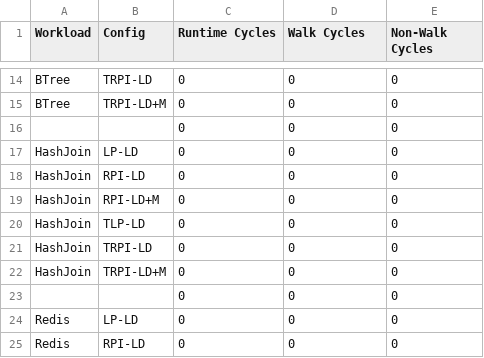
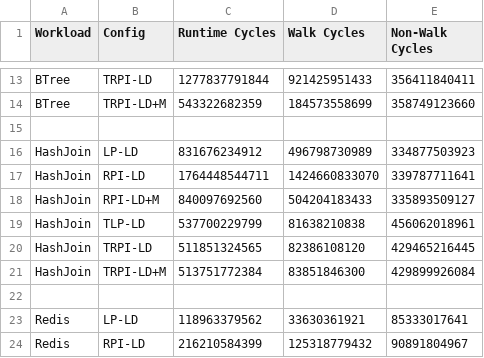
Before and after one commit to mitosis-project/mitosis-asplos20-artifact, a CSV file: evaluation/reference/figure10/figure10a_absolute.csv, drawn as a sheet; only a part is shown, gaps mark what is left out; addresses are those after the commit; the diff covers the shown part only; the diff names each change by its address in the sheet, - before the commit and + after, or states it on an @@ line.

```diff
--- a/evaluation/reference/figure10/figure10a_absolute.csv
+++ b/evaluation/reference/figure10/figure10a_absolute.csv
-C13 (Runtime Cycles): 0
+C13 (Runtime Cycles): 1277837791844
-D13 (Walk Cycles): 0
+D13 (Walk Cycles): 921425951433
-E13 (Non-Walk Cycles): 0
+E13 (Non-Walk Cycles): 356411840411
-C14 (Runtime Cycles): 0
+C14 (Runtime Cycles): 543322682359
-D14 (Walk Cycles): 0
+D14 (Walk Cycles): 184573558699
-E14 (Non-Walk Cycles): 0
+E14 (Non-Walk Cycles): 358749123660
-row 15:  |  | 0 | 0 | 0
+row 15: (empty)
-C16 (Runtime Cycles): 0
+C16 (Runtime Cycles): 831676234912
-D16 (Walk Cycles): 0
+D16 (Walk Cycles): 496798730989
-E16 (Non-Walk Cycles): 0
+E16 (Non-Walk Cycles): 334877503923
-C17 (Runtime Cycles): 0
+C17 (Runtime Cycles): 1764448544711
-D17 (Walk Cycles): 0
+D17 (Walk Cycles): 1424660833070
-E17 (Non-Walk Cycles): 0
+E17 (Non-Walk Cycles): 339787711641
-C18 (Runtime Cycles): 0
+C18 (Runtime Cycles): 840097692560
-D18 (Walk Cycles): 0
+D18 (Walk Cycles): 504204183433
-E18 (Non-Walk Cycles): 0
+E18 (Non-Walk Cycles): 335893509127
-C19 (Runtime Cycles): 0
+C19 (Runtime Cycles): 537700229799
-D19 (Walk Cycles): 0
+D19 (Walk Cycles): 81638210838
-E19 (Non-Walk Cycles): 0
+E19 (Non-Walk Cycles): 456062018961
-C20 (Runtime Cycles): 0
+C20 (Runtime Cycles): 511851324565
-D20 (Walk Cycles): 0
+D20 (Walk Cycles): 82386108120
-E20 (Non-Walk Cycles): 0
+E20 (Non-Walk Cycles): 429465216445
-C21 (Runtime Cycles): 0
+C21 (Runtime Cycles): 513751772384
-D21 (Walk Cycles): 0
+D21 (Walk Cycles): 83851846300
-E21 (Non-Walk Cycles): 0
+E21 (Non-Walk Cycles): 429899926084
-row 22:  |  | 0 | 0 | 0
+row 22: (empty)
-C23 (Runtime Cycles): 0
+C23 (Runtime Cycles): 118963379562
-D23 (Walk Cycles): 0
+D23 (Walk Cycles): 33630361921
-E23 (Non-Walk Cycles): 0
+E23 (Non-Walk Cycles): 85333017641
-C24 (Runtime Cycles): 0
+C24 (Runtime Cycles): 216210584399
-D24 (Walk Cycles): 0
+D24 (Walk Cycles): 125318779432
-E24 (Non-Walk Cycles): 0
+E24 (Non-Walk Cycles): 90891804967
```
Also changed, not shown: 1 removed row and 129 edited cells elsewhere in this file, evaluation/reference/figure10/figure10b_absolute.csv, evaluation/reference/figure11/figure11_absolute.csv, 7 other files.
